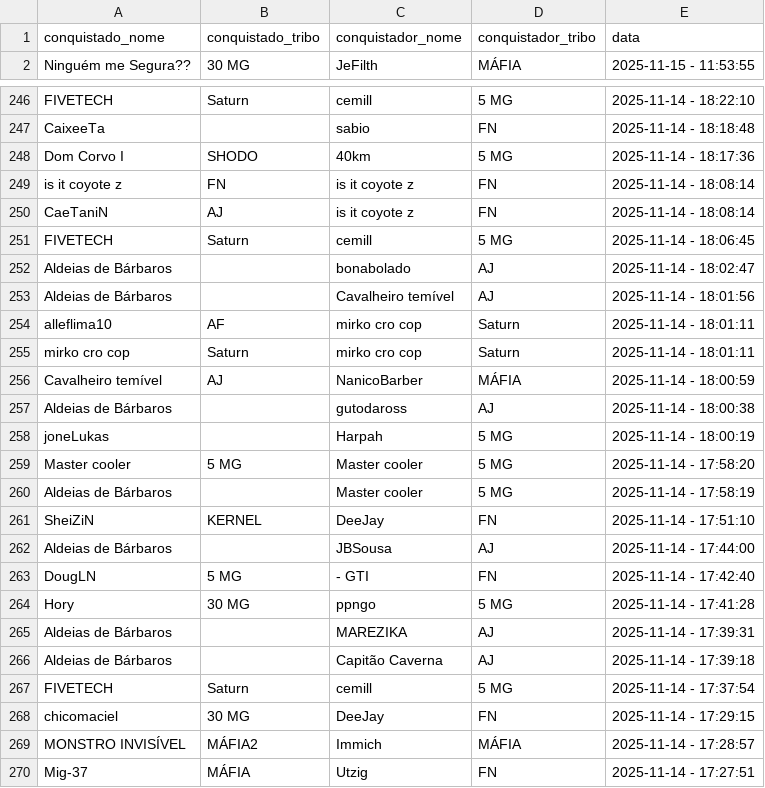
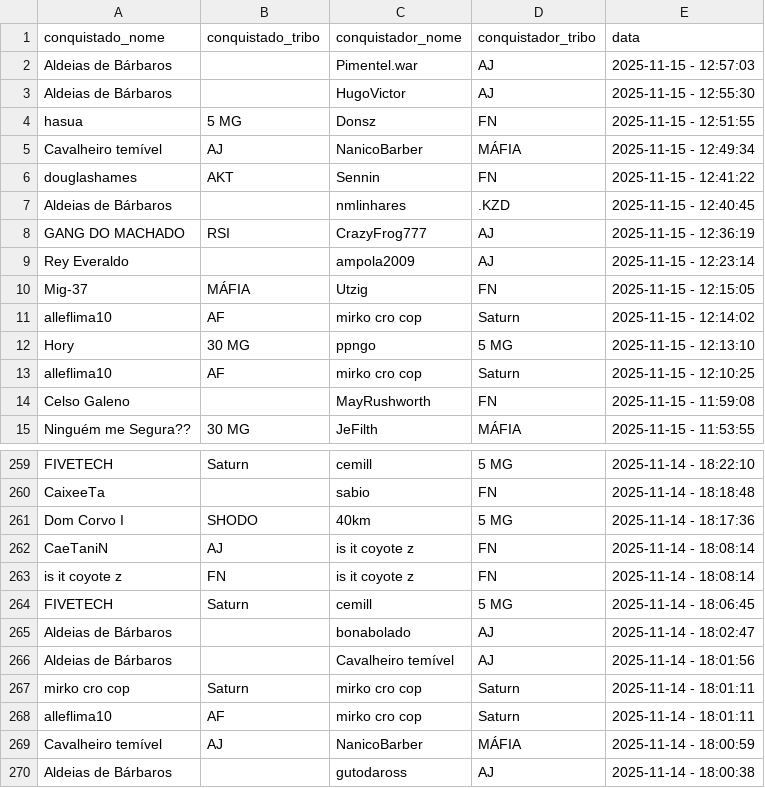
Before and after one commit to pedrodnsilveira/dashboardTW, a CSV file: ennoblements.csv, drawn as a sheet; only a part is shown, gaps mark what is left out; the shorter side is filled out with more unchanged rows; the diff covers the shown part only.

```diff
--- a/ennoblements.csv
+++ b/ennoblements.csv
@@ -1,2 +1,15 @@
 conquistado_nome;conquistado_tribo;conquistador_nome;conquistador_tribo;data
+Aldeias de Bárbaros;;Pimentel.war;AJ;2025-11-15 - 12:57:03
+Aldeias de Bárbaros;;HugoVictor;AJ;2025-11-15 - 12:55:30
+hasua;5 MG;Donsz;FN;2025-11-15 - 12:51:55
+Cavalheiro temível;AJ;NanicoBarber;MÁFIA;2025-11-15 - 12:49:34
+douglashames;AKT;Sennin;FN;2025-11-15 - 12:41:22
+Aldeias de Bárbaros;;nmlinhares;.KZD;2025-11-15 - 12:40:45
+GANG DO MACHADO;RSI;CrazyFrog777;AJ;2025-11-15 - 12:36:19
+Rey Everaldo;;ampola2009;AJ;2025-11-15 - 12:23:14
+Mig-37;MÁFIA;Utzig;FN;2025-11-15 - 12:15:05
+alleflima10;AF;mirko cro cop;Saturn;2025-11-15 - 12:14:02
+Hory;30 MG;ppngo;5 MG;2025-11-15 - 12:13:10
+alleflima10;AF;mirko cro cop;Saturn;2025-11-15 - 12:10:25
+Celso Galeno;;MayRushworth;FN;2025-11-15 - 11:59:08
 Ninguém me Segura??;30 MG;JeFilth;MÁFIA;2025-11-15 - 11:53:55
@@ -248,4 +261,4 @@ CaixeeTa;;sabio;FN;2025-11-14 - 18:18:48
 Dom Corvo I;SHODO;40km;5 MG;2025-11-14 - 18:17:36
+CaeTaniN;AJ;is it coyote z;FN;2025-11-14 - 18:08:14
 is it coyote z;FN;is it coyote z;FN;2025-11-14 - 18:08:14
-CaeTaniN;AJ;is it coyote z;FN;2025-11-14 - 18:08:14
 FIVETECH;Saturn;cemill;5 MG;2025-11-14 - 18:06:45
@@ -253,4 +266,4 @@ Aldeias de Bárbaros;;bonabolado;AJ;2025-11-14 - 18:02:47
 Aldeias de Bárbaros;;Cavalheiro temível;AJ;2025-11-14 - 18:01:56
+mirko cro cop;Saturn;mirko cro cop;Saturn;2025-11-14 - 18:01:11
 alleflima10;AF;mirko cro cop;Saturn;2025-11-14 - 18:01:11
-mirko cro cop;Saturn;mirko cro cop;Saturn;2025-11-14 - 18:01:11
 Cavalheiro temível;AJ;NanicoBarber;MÁFIA;2025-11-14 - 18:00:59
```
Also changed, not shown: 13 removed rows and 3 moved rows elsewhere in this file.
